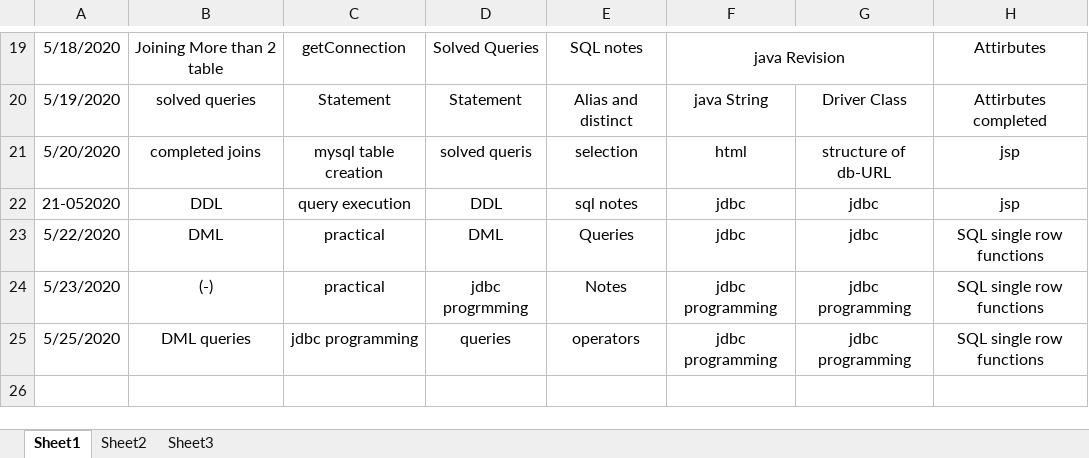
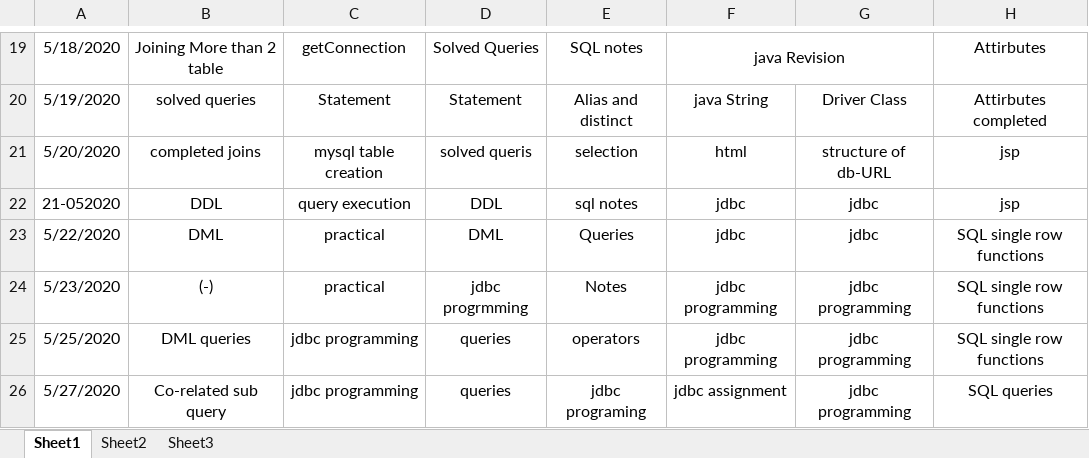
Before and after one commit to akshaykumar333/new1, an Excel workbook: Daily Update/Daily Updates.xlsx, sheet Sheet1, drawn as a sheet; only a part is shown, gaps mark what is left out; values as stored, in another font and other column widths than the file's, no borders; the diff names each change by its address in the sheet, - before the commit and + after, or states it on an @@ line.

```diff
--- a/Daily Update/Daily Updates.xlsx (sheet Sheet1)
+++ b/Daily Update/Daily Updates.xlsx (sheet Sheet1)
+row 26: 5/27/2020 | Co-related sub query | jdbc programming | queries | jdbc programing | jdbc assignment | jdbc programming | SQL queries
```
Also changed, not shown: Daily Update/Akshay Classes.xlsx.
